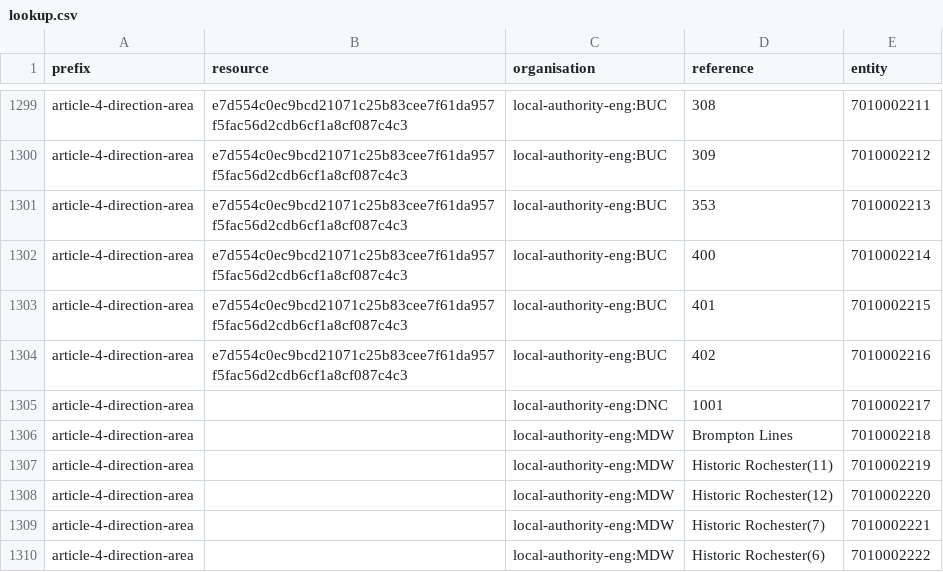
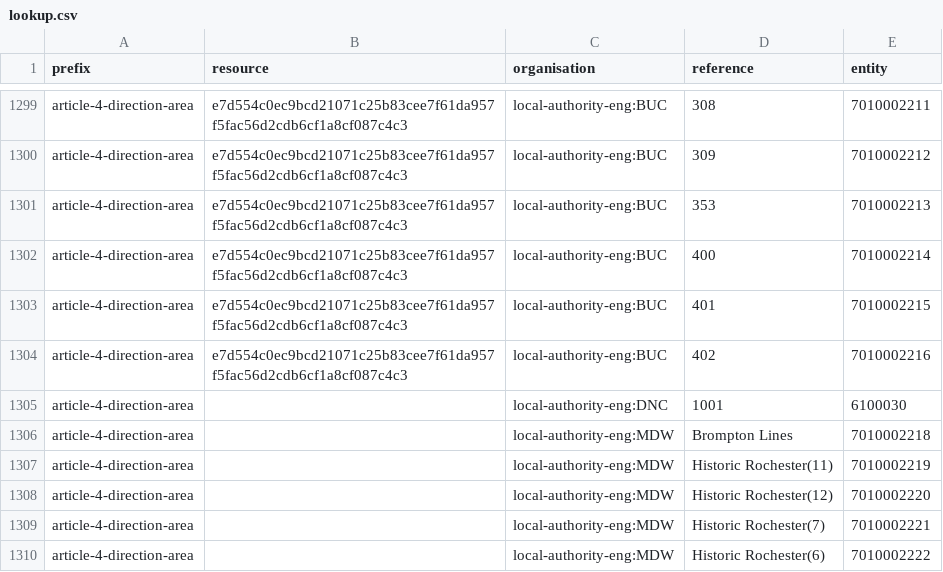
Before and after one commit to digital-land/article-4-direction-collection, a CSV file: pipeline/lookup.csv, drawn as a sheet; only a part is shown, gaps mark what is left out.

Commit message:
merge Doncaster A4DA entity

```diff
--- a/pipeline/lookup.csv
+++ b/pipeline/lookup.csv
@@ -1304,3 +1304,3 @@ article-4-direction-area,e7d554c0ec9bcd21071c25b83cee7f61da957f5fac56d2cdb6cf1a8
 article-4-direction-area,e7d554c0ec9bcd21071c25b83cee7f61da957f5fac56d2cdb6cf1a8cf087c4c3,local-authority-eng:BUC,402,7010002216
-article-4-direction-area,,local-authority-eng:DNC,1001,7010002217
+article-4-direction-area,,local-authority-eng:DNC,1001,6100030
 article-4-direction-area,,local-authority-eng:MDW,Brompton Lines,7010002218
```
